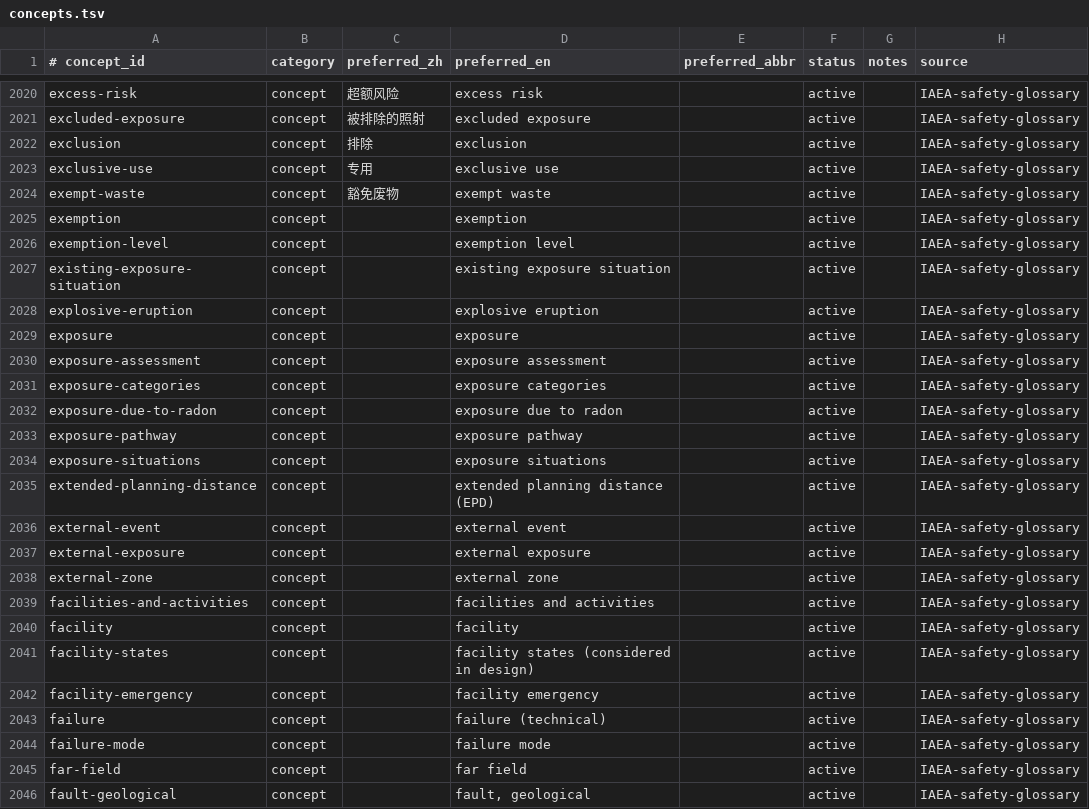
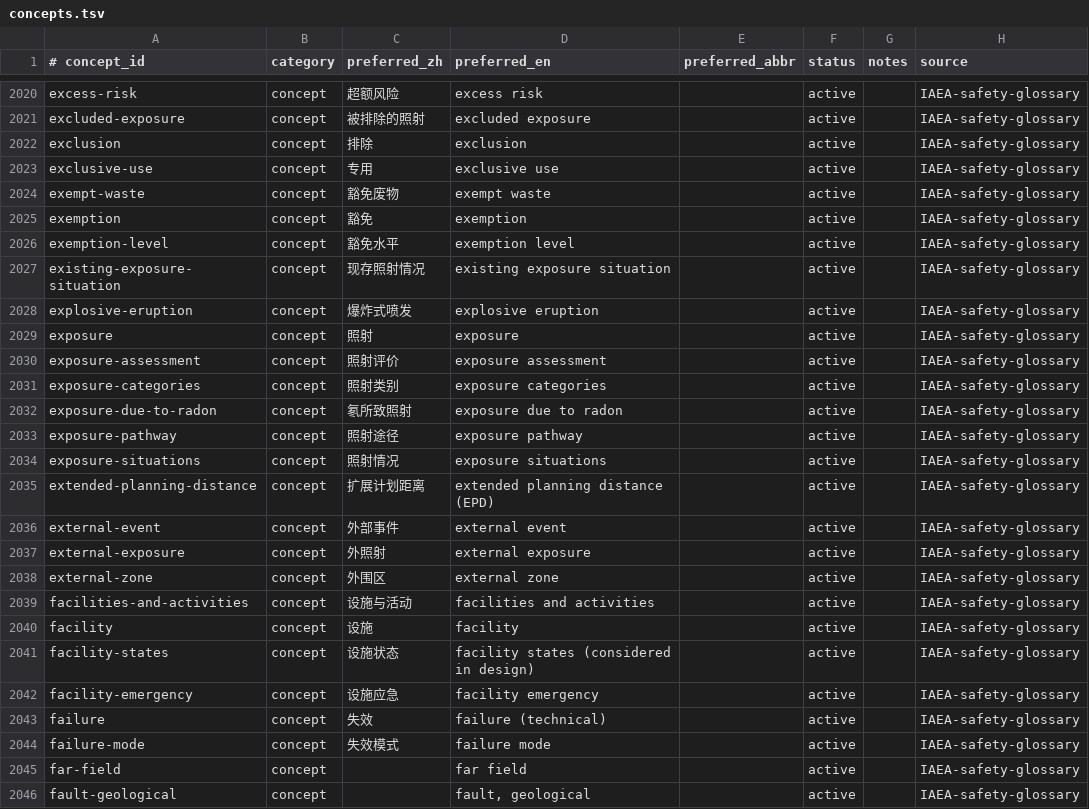
Before and after one commit to zxkjack123/fusion-terms, a TSV file: terms/registry/concepts.tsv, drawn as a sheet; only a part is shown, gaps mark what is left out.

Commit message:
feat(registry): add W3a preferred names batch-17 (#T-4973)

```diff
--- a/terms/registry/concepts.tsv
+++ b/terms/registry/concepts.tsv
@@ -2024,22 +2024,22 @@ exclusive-use	concept	专用	exclusive use		active		IAEA-safety-glossary
 exempt-waste	concept	豁免废物	exempt waste		active		IAEA-safety-glossary
-exemption	concept		exemption		active		IAEA-safety-glossary
-exemption-level	concept		exemption level		active		IAEA-safety-glossary
-existing-exposure-situation	concept		existing exposure situation		active		IAEA-safety-glossary
-explosive-eruption	concept		explosive eruption		active		IAEA-safety-glossary
-exposure	concept		exposure		active		IAEA-safety-glossary
-exposure-assessment	concept		exposure assessment		active		IAEA-safety-glossary
-exposure-categories	concept		exposure categories		active		IAEA-safety-glossary
-exposure-due-to-radon	concept		exposure due to radon		active		IAEA-safety-glossary
-exposure-pathway	concept		exposure pathway		active		IAEA-safety-glossary
-exposure-situations	concept		exposure situations		active		IAEA-safety-glossary
-extended-planning-distance	concept		extended planning distance (EPD)		active		IAEA-safety-glossary
-external-event	concept		external event		active		IAEA-safety-glossary
-external-exposure	concept		external exposure		active		IAEA-safety-glossary
-external-zone	concept		external zone		active		IAEA-safety-glossary
-facilities-and-activities	concept		facilities and activities		active		IAEA-safety-glossary
-facility	concept		facility		active		IAEA-safety-glossary
-facility-states	concept		facility states (considered in design)		active		IAEA-safety-glossary
-facility-emergency	concept		facility emergency		active		IAEA-safety-glossary
-failure	concept		failure (technical)		active		IAEA-safety-glossary
-failure-mode	concept		failure mode		active		IAEA-safety-glossary
+exemption	concept	豁免	exemption		active		IAEA-safety-glossary
+exemption-level	concept	豁免水平	exemption level		active		IAEA-safety-glossary
+existing-exposure-situation	concept	现存照射情况	existing exposure situation		active		IAEA-safety-glossary
+explosive-eruption	concept	爆炸式喷发	explosive eruption		active		IAEA-safety-glossary
+exposure	concept	照射	exposure		active		IAEA-safety-glossary
+exposure-assessment	concept	照射评价	exposure assessment		active		IAEA-safety-glossary
+exposure-categories	concept	照射类别	exposure categories		active		IAEA-safety-glossary
+exposure-due-to-radon	concept	氡所致照射	exposure due to radon		active		IAEA-safety-glossary
+exposure-pathway	concept	照射途径	exposure pathway		active		IAEA-safety-glossary
+exposure-situations	concept	照射情况	exposure situations		active		IAEA-safety-glossary
+extended-planning-distance	concept	扩展计划距离	extended planning distance (EPD)		active		IAEA-safety-glossary
+external-event	concept	外部事件	external event		active		IAEA-safety-glossary
+external-exposure	concept	外照射	external exposure		active		IAEA-safety-glossary
+external-zone	concept	外围区	external zone		active		IAEA-safety-glossary
+facilities-and-activities	concept	设施与活动	facilities and activities		active		IAEA-safety-glossary
+facility	concept	设施	facility		active		IAEA-safety-glossary
+facility-states	concept	设施状态	facility states (considered in design)		active		IAEA-safety-glossary
+facility-emergency	concept	设施应急	facility emergency		active		IAEA-safety-glossary
+failure	concept	失效	failure (technical)		active		IAEA-safety-glossary
+failure-mode	concept	失效模式	failure mode		active		IAEA-safety-glossary
 far-field	concept		far field		active		IAEA-safety-glossary
```
